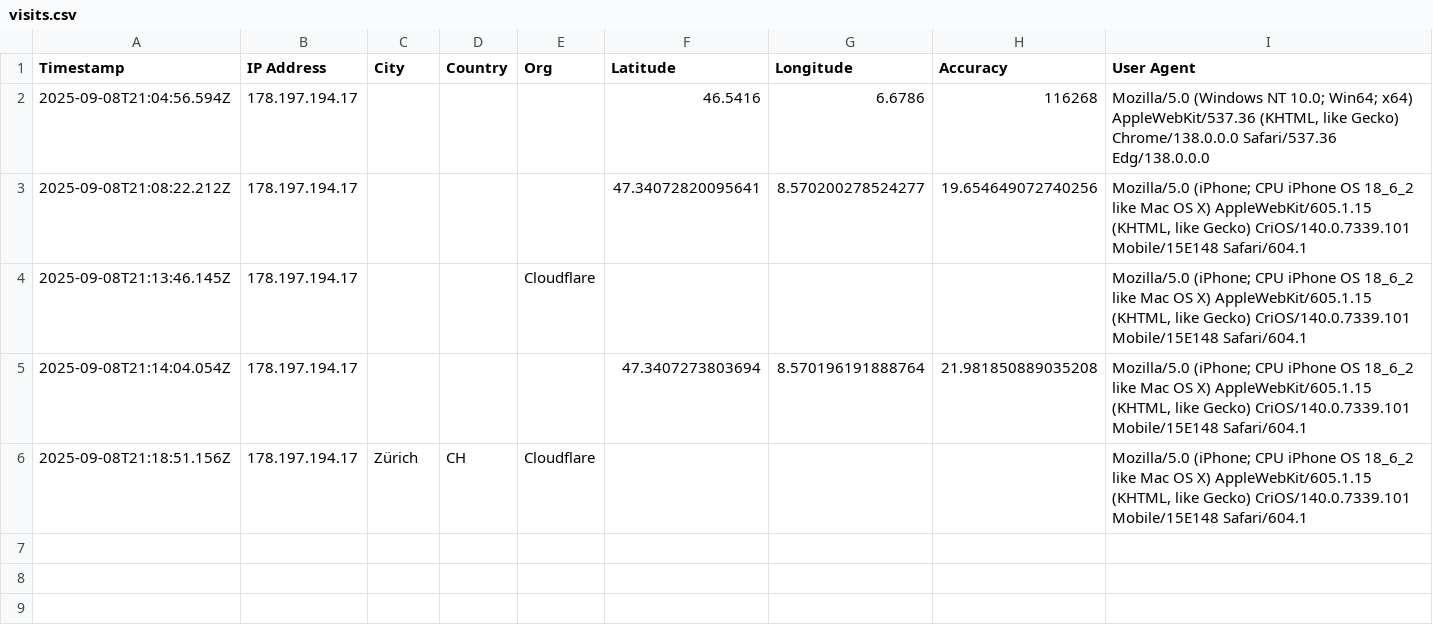
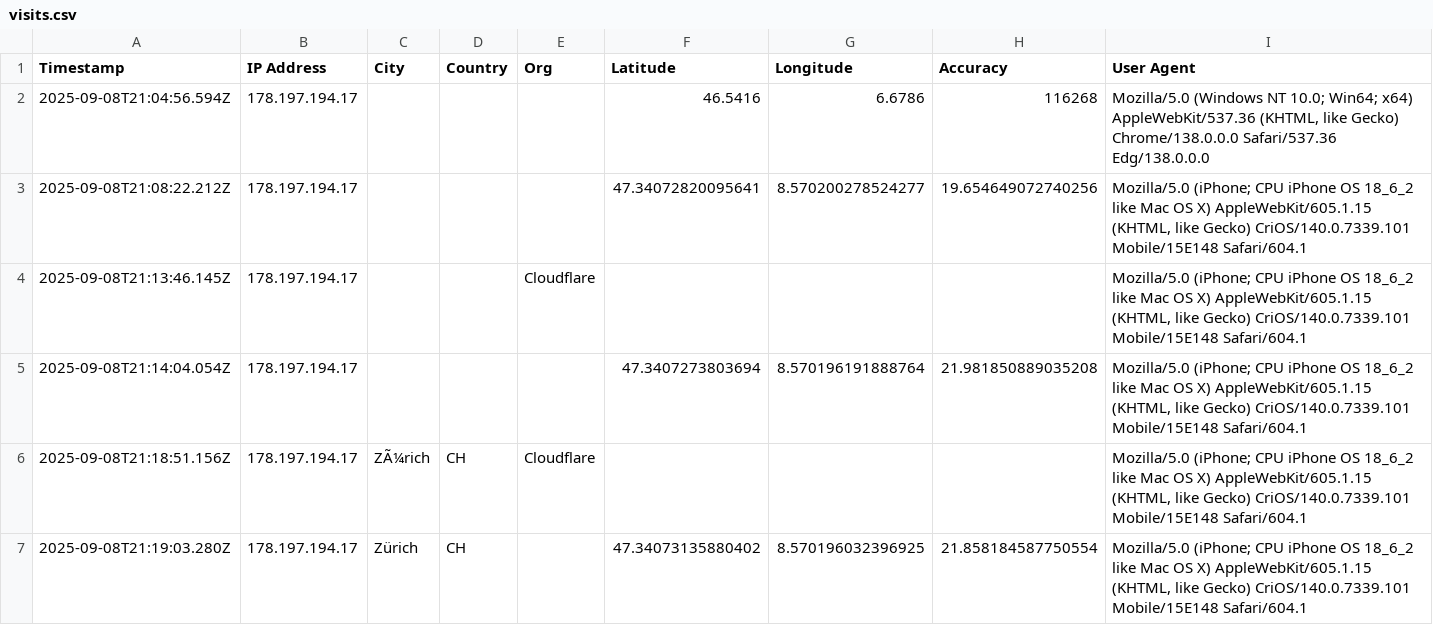
Before and after one commit to abeuchat-ch/contact, a CSV file: logs/visits.csv, drawn as a sheet.

Commit message:
Log visit 2025-09-08T21:19:03.280Z

```diff
--- a/logs/visits.csv
+++ b/logs/visits.csv
@@ -5,2 +5,3 @@ Timestamp,IP Address,City,Country,Org,Latitude,Longitude,Accuracy,User Agent
 "2025-09-08T21:14:04.054Z","178.197.194.17","","","","47.3407273803694","8.570196191888764","21.981850889035208","Mozilla/5.0 (iPhone; CPU iPhone OS 18_6_2 like Mac OS X) AppleWebKit/605.1.15 (KHTML, like Gecko) CriOS/140.0.7339.101 Mobile/15E148 Safari/604.1"
-"2025-09-08T21:18:51.156Z","178.197.194.17","Zürich","CH","Cloudflare","","","","Mozilla/5.0 (iPhone; CPU iPhone OS 18_6_2 like Mac OS X) AppleWebKit/605.1.15 (KHTML, like Gecko) CriOS/140.0.7339.101 Mobile/15E148 Safari/604.1"
+"2025-09-08T21:18:51.156Z","178.197.194.17","ZÃ¼rich","CH","Cloudflare","","","","Mozilla/5.0 (iPhone; CPU iPhone OS 18_6_2 like Mac OS X) AppleWebKit/605.1.15 (KHTML, like Gecko) CriOS/140.0.7339.101 Mobile/15E148 Safari/604.1"
+"2025-09-08T21:19:03.280Z","178.197.194.17","Zürich","CH","","47.34073135880402","8.570196032396925","21.858184587750554","Mozilla/5.0 (iPhone; CPU iPhone OS 18_6_2 like Mac OS X) AppleWebKit/605.1.15 (KHTML, like Gecko) CriOS/140.0.7339.101 Mobile/15E148 Safari/604.1"
```
